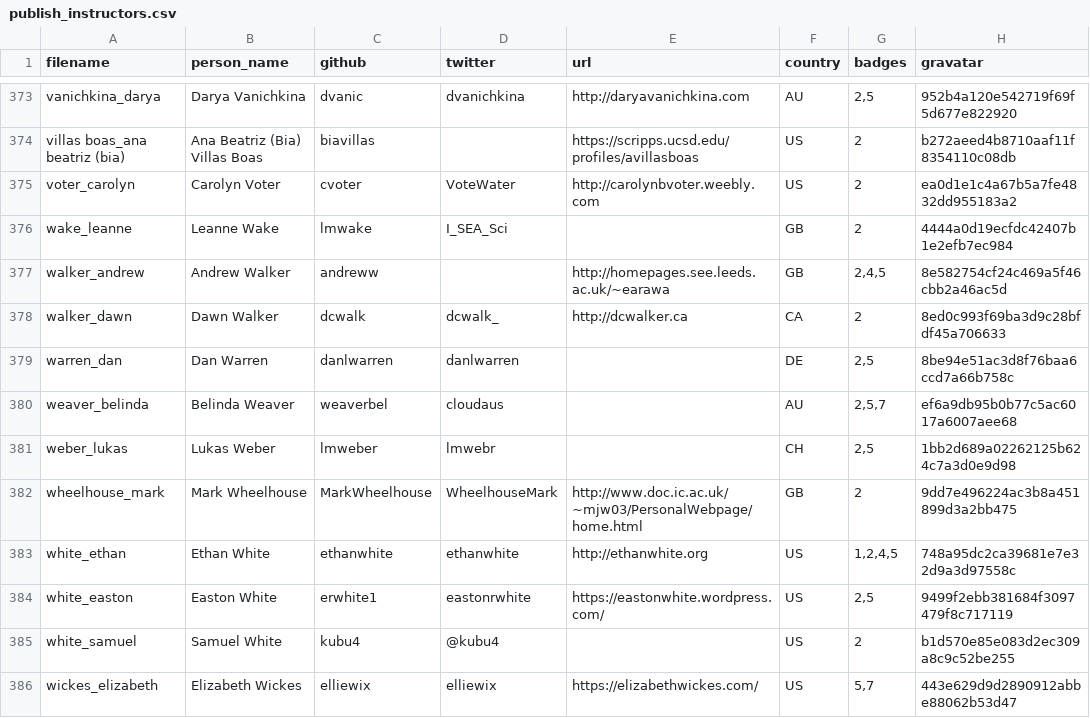
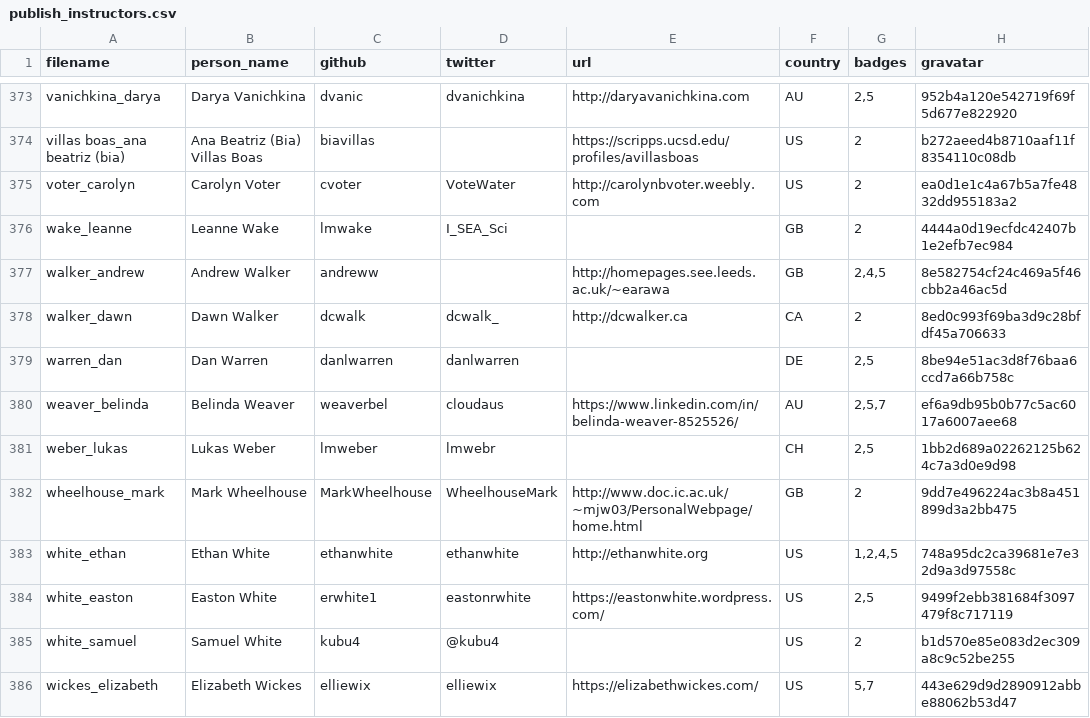
Before and after one commit to hpc-carpentry/hpc-carpentry.github.io, a CSV file: _data/publish_instructors.csv, drawn as a sheet; only a part is shown, gaps mark what is left out; the diff names each change by its address in the sheet, - before the commit and + after, or states it on an @@ line.

Commit message:
Updating instructor records

```diff
--- a/_data/publish_instructors.csv
+++ b/_data/publish_instructors.csv
-E380 (url): (empty)
+E380 (url): https://www.linkedin.com/in/belinda-weaver-8525526/
```
